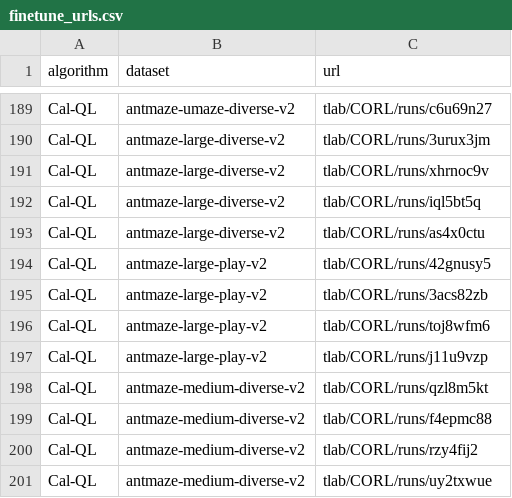
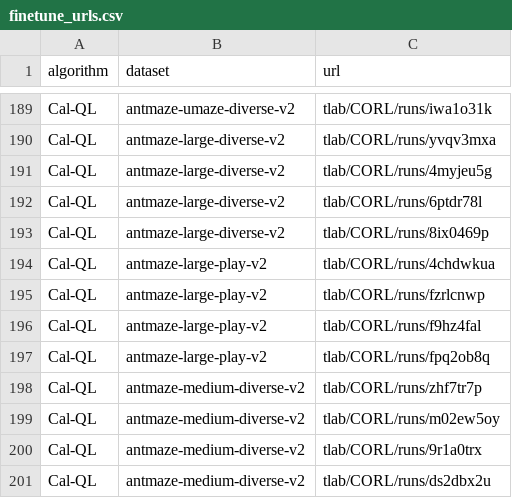
Before and after one commit to tinkoff-ai/CORL, a CSV file: results/runs_tables/finetune_urls.csv, drawn as a sheet; only a part is shown, gaps mark what is left out; the diff covers the shown part only; the diff names each change by its address in the sheet, - before the commit and + after, or states it on an @@ line.

```diff
--- a/results/runs_tables/finetune_urls.csv
+++ b/results/runs_tables/finetune_urls.csv
-C189 (url): tlab/CORL/runs/c6u69n27
+C189 (url): tlab/CORL/runs/iwa1o31k
-C190 (url): tlab/CORL/runs/3urux3jm
+C190 (url): tlab/CORL/runs/yvqv3mxa
-C191 (url): tlab/CORL/runs/xhrnoc9v
+C191 (url): tlab/CORL/runs/4myjeu5g
-C192 (url): tlab/CORL/runs/iql5bt5q
+C192 (url): tlab/CORL/runs/6ptdr78l
-C193 (url): tlab/CORL/runs/as4x0ctu
+C193 (url): tlab/CORL/runs/8ix0469p
-C194 (url): tlab/CORL/runs/42gnusy5
+C194 (url): tlab/CORL/runs/4chdwkua
-C195 (url): tlab/CORL/runs/3acs82zb
+C195 (url): tlab/CORL/runs/fzrlcnwp
-C196 (url): tlab/CORL/runs/toj8wfm6
+C196 (url): tlab/CORL/runs/f9hz4fal
-C197 (url): tlab/CORL/runs/j11u9vzp
+C197 (url): tlab/CORL/runs/fpq2ob8q
-C198 (url): tlab/CORL/runs/qzl8m5kt
+C198 (url): tlab/CORL/runs/zhf7tr7p
-C199 (url): tlab/CORL/runs/f4epmc88
+C199 (url): tlab/CORL/runs/m02ew5oy
-C200 (url): tlab/CORL/runs/rzy4fij2
+C200 (url): tlab/CORL/runs/9r1a0trx
-C201 (url): tlab/CORL/runs/uy2txwue
+C201 (url): tlab/CORL/runs/ds2dbx2u
```
Also changed, not shown: 27 edited cells elsewhere in this file, 2 other files.
